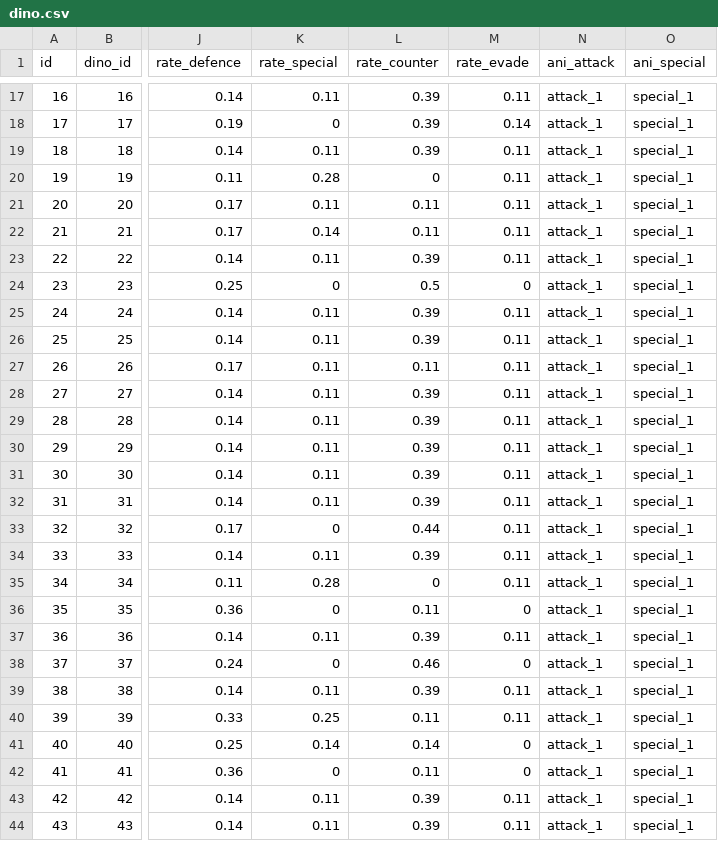
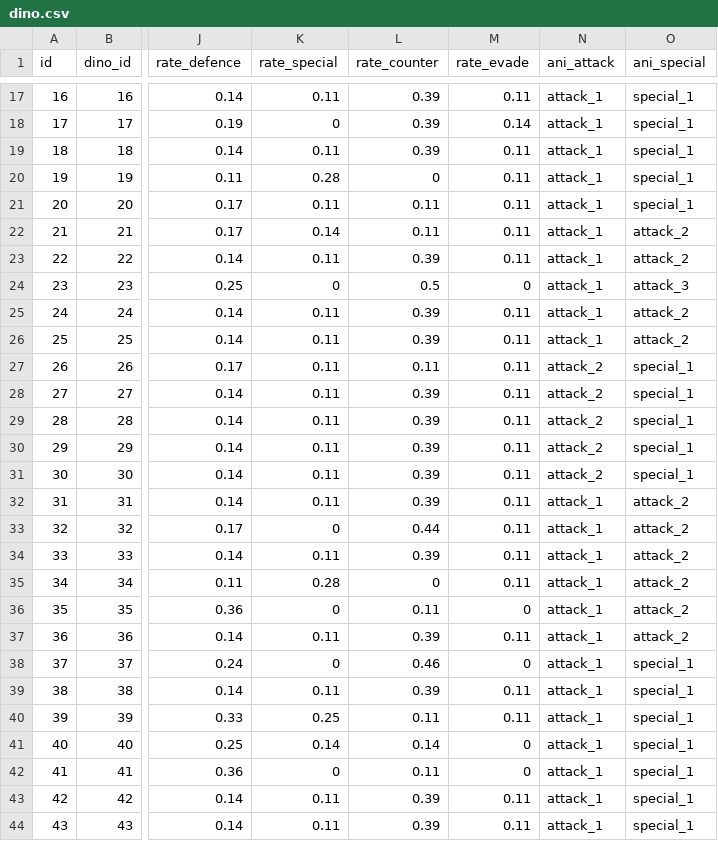
Before and after one commit to thejaemi/legendino_board, a CSV file: Assets/Resources/Data/dino.csv, drawn as a sheet; only a part is shown, gaps mark what is left out; the diff covers the shown part only; the diff names each change by its address in the sheet, - before the commit and + after, or states it on an @@ line.

```diff
--- a/Assets/Resources/Data/dino.csv
+++ b/Assets/Resources/Data/dino.csv
-O22:O23 (ani_special): special_1
+O22:O23 (ani_special): attack_2
-O24 (ani_special): special_1
+O24 (ani_special): attack_3
-O25:O26 (ani_special): special_1
+O25:O26 (ani_special): attack_2
-N27:N31 (ani_attack): attack_1
+N27:N31 (ani_attack): attack_2
-O32:O37 (ani_special): special_1
+O32:O37 (ani_special): attack_2
```
Also changed, not shown: 80 edited cells elsewhere in this file.
